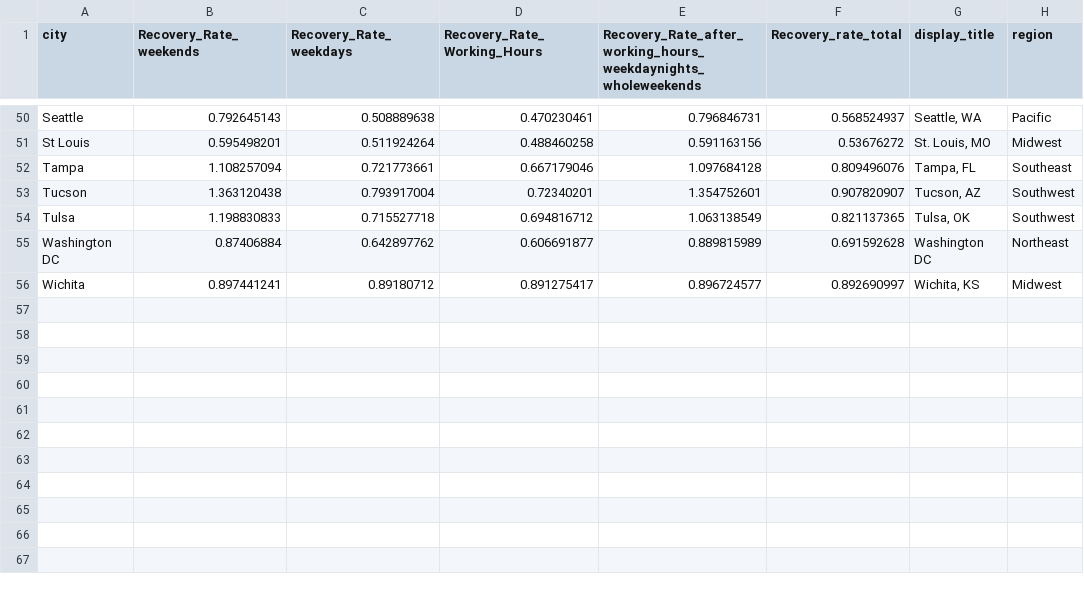
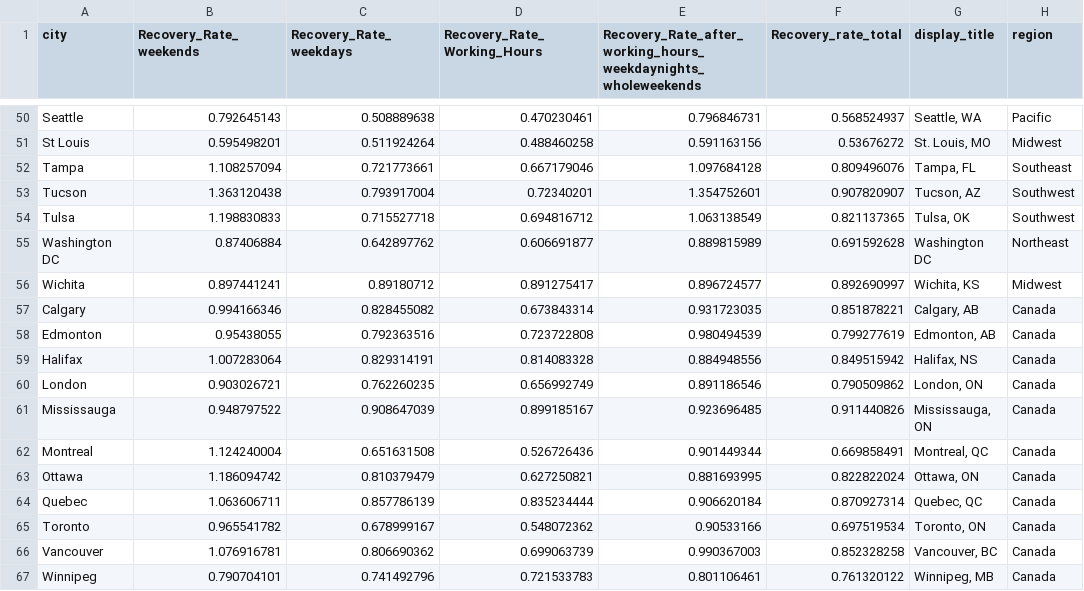
Before and after one commit to schoolofcities/downtown-recovery, a CSV file: static/time_of_week_rankings.csv, drawn as a sheet; only a part is shown, gaps mark what is left out.

Commit message:
add canada to wfh/weekday charts

```diff
--- a/static/time_of_week_rankings.csv
+++ b/static/time_of_week_rankings.csv
@@ -56 +56,12 @@
 "Wichita",0.897441241,0.89180712,0.891275417,0.896724577,0.892690997,"Wichita, KS","Midwest"
+"Calgary",0.994166346,0.828455082,0.673843314,0.931723035,0.851878221,"Calgary, AB","Canada"
+"Edmonton",0.95438055,0.792363516,0.723722808,0.980494539,0.799277619,"Edmonton, AB","Canada"
+"Halifax",1.007283064,0.829314191,0.814083328,0.884948556,0.849515942,"Halifax, NS","Canada"
+"London",0.903026721,0.762260235,0.656992749,0.891186546,0.790509862,"London, ON","Canada"
+"Mississauga",0.948797522,0.908647039,0.899185167,0.923696485,0.911440826,"Mississauga, ON","Canada"
+"Montreal",1.124240004,0.651631508,0.526726436,0.901449344,0.669858491,"Montreal, QC","Canada"
+"Ottawa",1.186094742,0.810379479,0.627250821,0.881693995,0.822822024,"Ottawa, ON","Canada"
+"Quebec",1.063606711,0.857786139,0.835234444,0.906620184,0.870927314,"Quebec, QC","Canada"
+"Toronto",0.965541782,0.678999167,0.548072362,0.90533166,0.697519534,"Toronto, ON","Canada"
+"Vancouver",1.076916781,0.806690362,0.699063739,0.990367003,0.852328258,"Vancouver, BC","Canada"
+"Winnipeg",0.790704101,0.741492796,0.721533783,0.801106461,0.761320122,"Winnipeg, MB","Canada"
```
Also changed, not shown: 1 other file.
